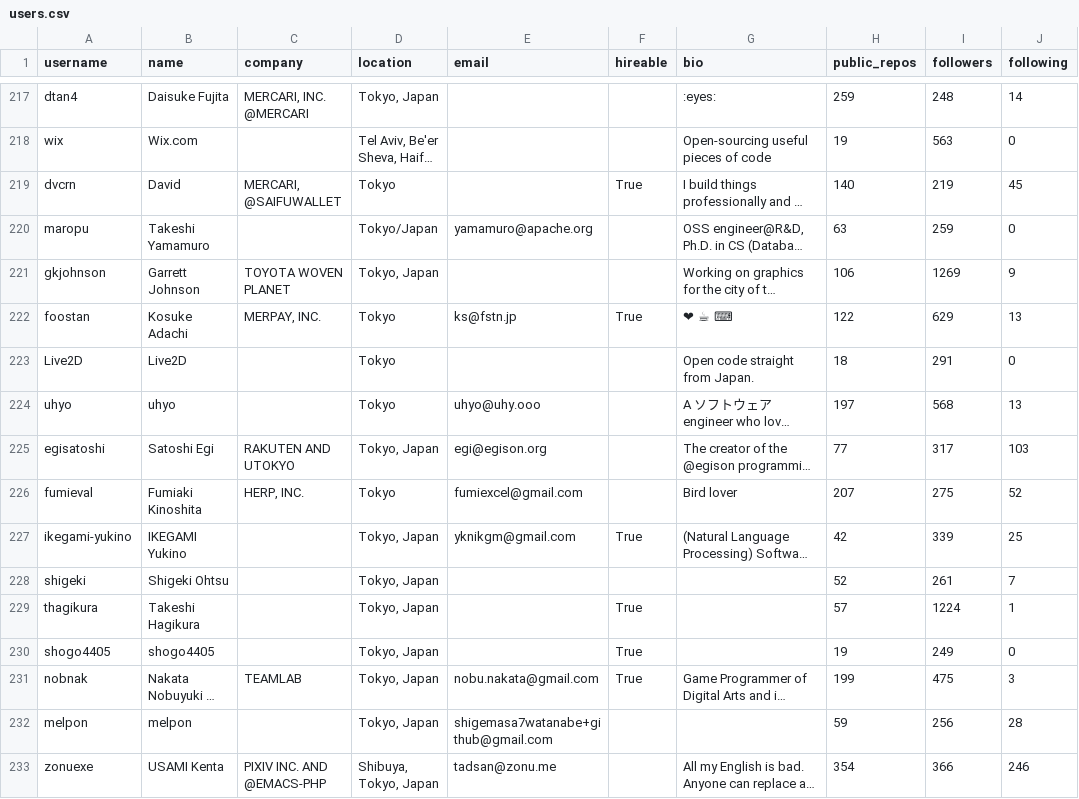
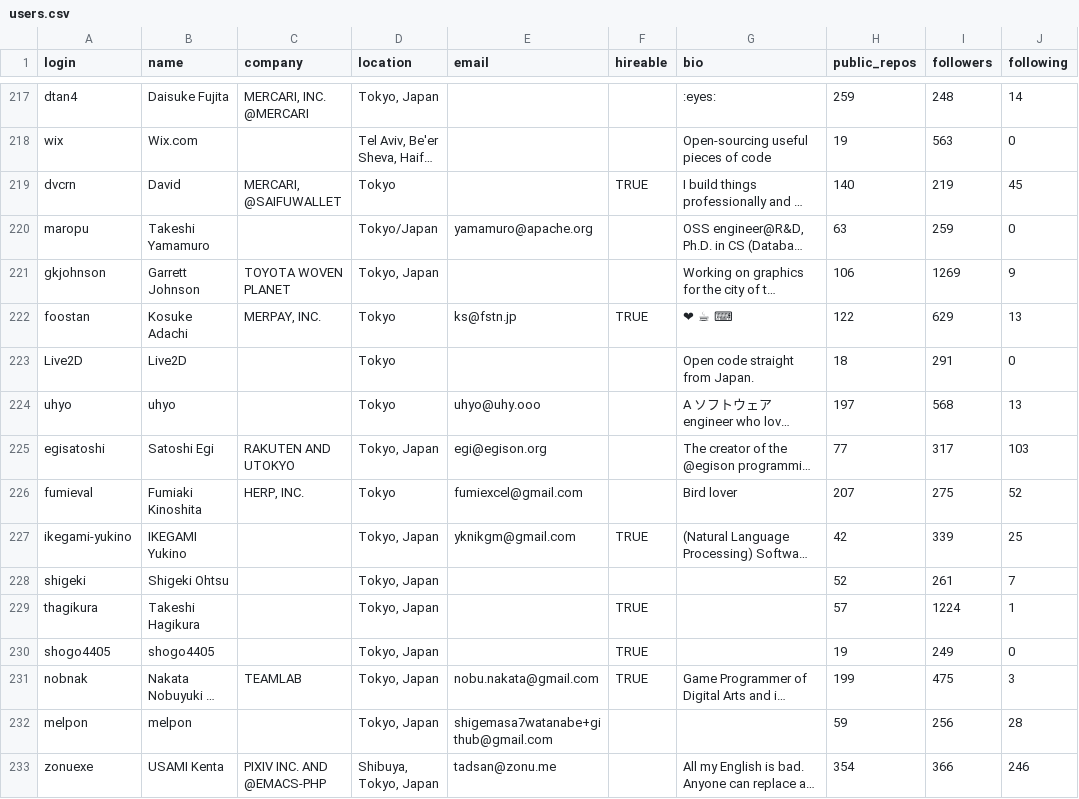
Before and after one commit to KarthikKalashLGS/TDSProject1, a CSV file: users.csv, drawn as a sheet; only a part is shown, gaps mark what is left out; long unchanged cells end in …; the diff covers the shown part only; the diff names each change by its address in the sheet, - before the commit and + after, or states it on an @@ line.

Commit message:
Add files via upload

```diff
--- a/users.csv
+++ b/users.csv
-A1: username
+A1: login
-F219 (hireable): True
+F219 (hireable): TRUE
-F222 (hireable): True
+F222 (hireable): TRUE
-F227 (hireable): True
+F227 (hireable): TRUE
-F229:F231 (hireable): True
+F229:F231 (hireable): TRUE
```
Also changed, not shown: 174 edited cells elsewhere in this file.
